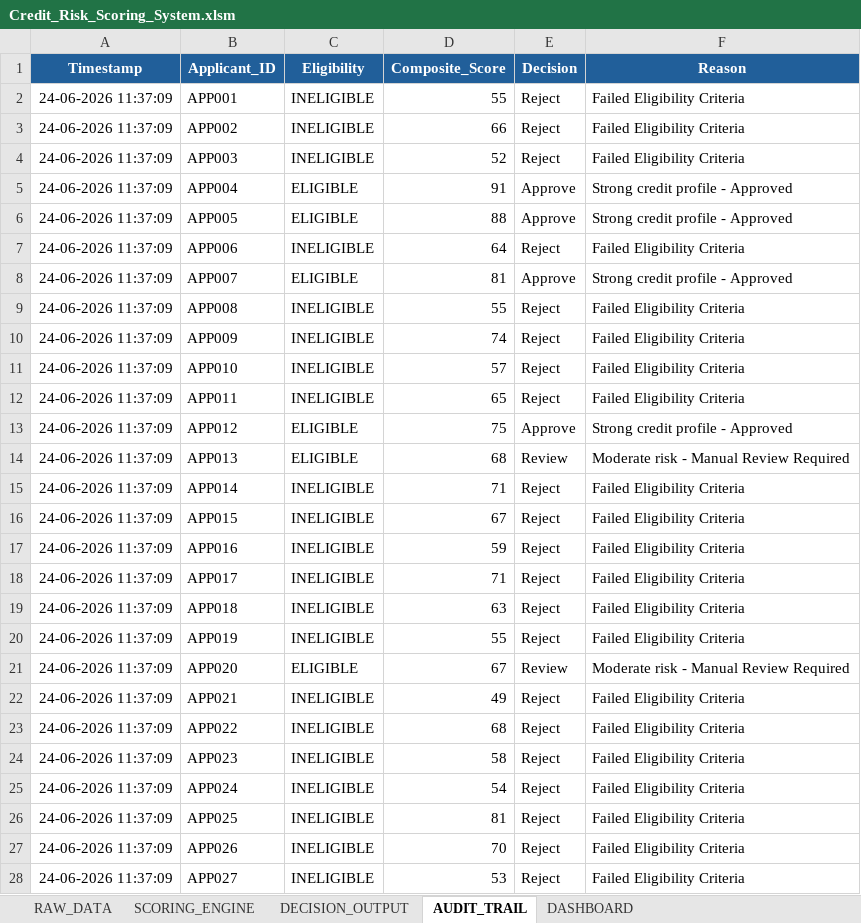
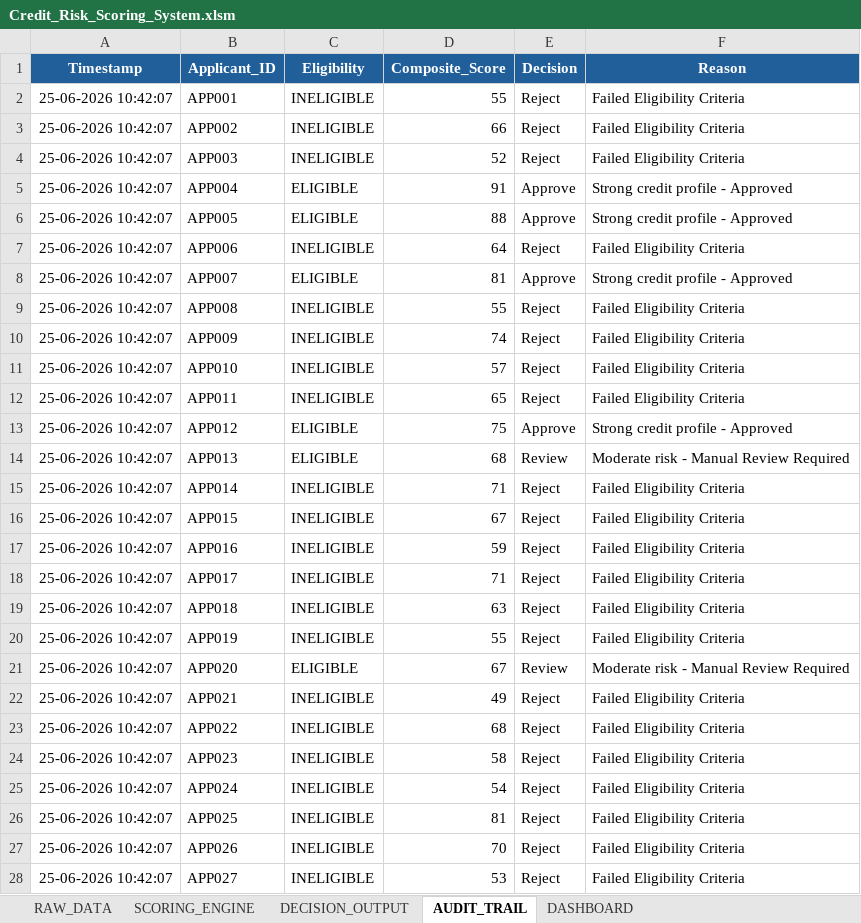
Before and after one commit to asawarifuse/Credit-Risk-Scoring-System, an Excel workbook: excel/Credit_Risk_Scoring_System.xlsm, sheet AUDIT_TRAIL, drawn as a sheet; only a part is shown; values as stored, in another font and other column widths than the file's, no borders; the diff covers the shown part only; the diff names each change by its address in the sheet, - before the commit and + after, or states it on an @@ line.

```diff
--- a/excel/Credit_Risk_Scoring_System.xlsm (sheet AUDIT_TRAIL)
+++ b/excel/Credit_Risk_Scoring_System.xlsm (sheet AUDIT_TRAIL)
-A2:A28 (Timestamp): 24-06-2026 11:37:09
+A2:A28 (Timestamp): 25-06-2026 10:42:07
```
Also changed, not shown: 473 edited cells elsewhere in this sheet.
